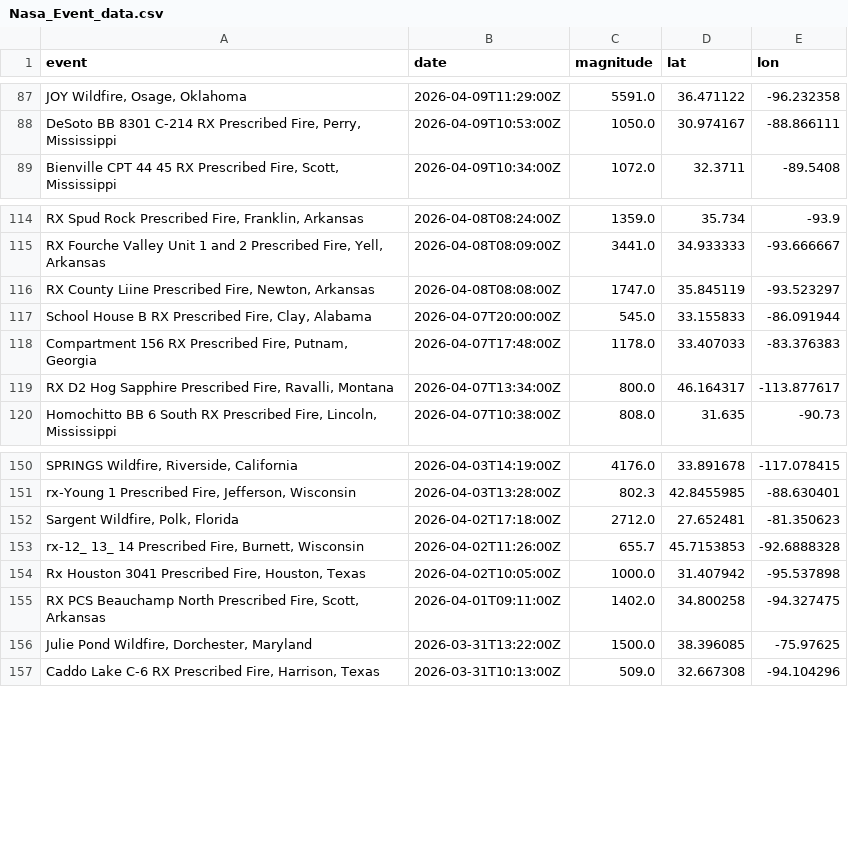
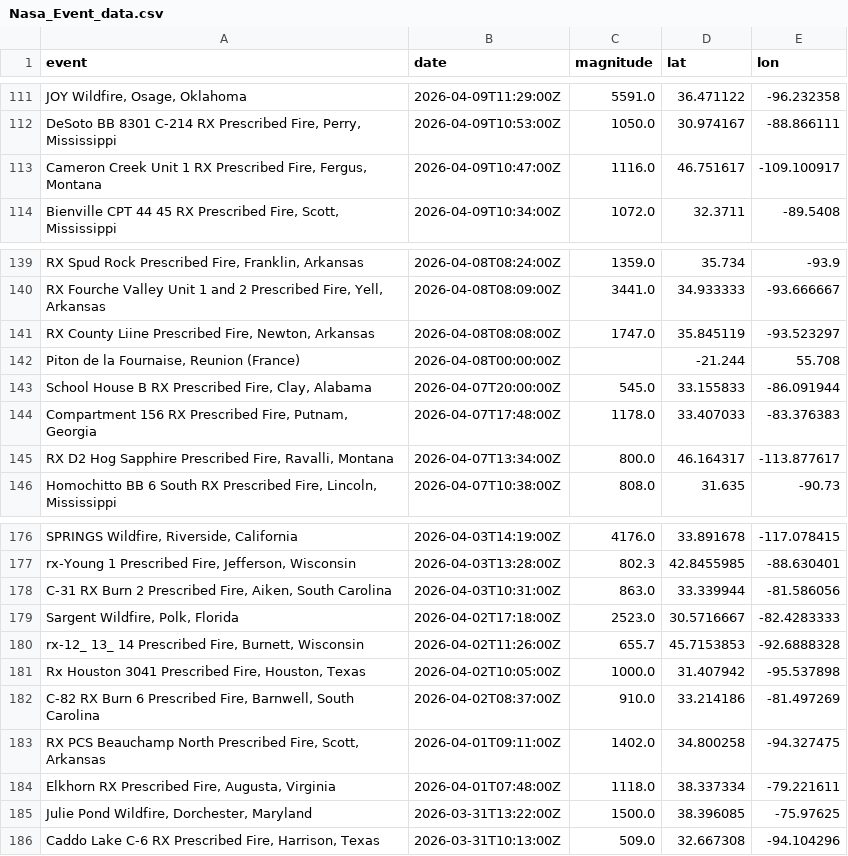
Before and after one commit to say217/Geo-Artemis, a CSV file: Data_Source/Nasa_Event_data.csv, drawn as a sheet; only a part is shown, gaps mark what is left out; addresses are those after the commit; the diff covers the shown part only; the diff names each change by its address in the sheet, - before the commit and + after, or states it on an @@ line.

```diff
--- a/Data_Source/Nasa_Event_data.csv
+++ b/Data_Source/Nasa_Event_data.csv
+row 113: Cameron Creek Unit 1 RX Prescribed Fire, Fergus, Montana | 2026-04-09T10:47:00Z | 1116.0 | 46.751617 | -109.100917
+row 142: Piton de la Fournaise, Reunion (France) | 2026-04-08T00:00:00Z |  | -21.244 | 55.708
+row 178: C-31 RX Burn 2 Prescribed Fire, Aiken, South Carolina | 2026-04-03T10:31:00Z | 863.0 | 33.339944 | -81.586056
-C179 (magnitude): 2712.0
+C179 (magnitude): 2523.0
-D179 (lat): 27.652481
+D179 (lat): 30.5716667
-E179 (lon): -81.350623
+E179 (lon): -82.4283333
+row 182: C-82 RX Burn 6 Prescribed Fire, Barnwell, South Carolina | 2026-04-02T08:37:00Z | 910.0 | 33.214186 | -81.497269
+row 184: Elkhorn RX Prescribed Fire, Augusta, Virginia | 2026-04-01T07:48:00Z | 1118.0 | 38.337334 | -79.221611
```
Also changed, not shown: 24 added rows elsewhere in this file, Main/app4/Data/High_risk_regions.csv, Main/app4/Data/event_summary.csv, 50 other files.
